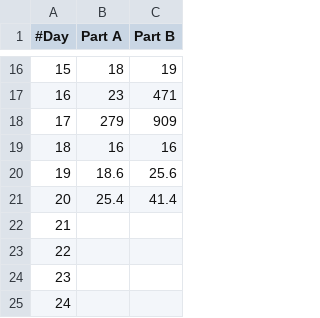
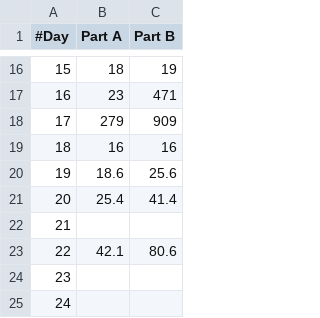
Before and after one commit to JRaams/aoc-2023, a CSV file: gnuplot/runtimes.csv, drawn as a sheet; only a part is shown, gaps mark what is left out.

```diff
--- a/gnuplot/runtimes.csv
+++ b/gnuplot/runtimes.csv
@@ -22,3 +22,3 @@
 21,,
-22,,
+22,42.1,80.6
 23,,
```
Also changed, not shown: 4 other files.
